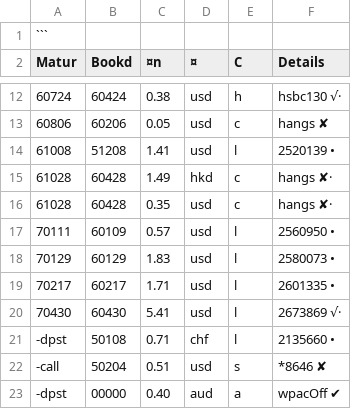
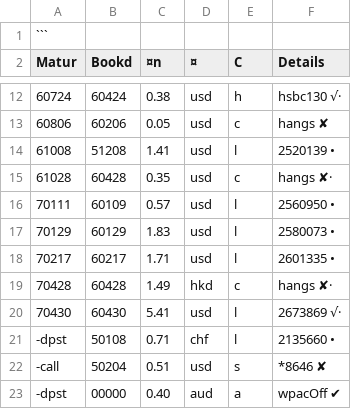
Before and after one commit to sustance/configs, a CSV file: php/MATURITY.csv, drawn as a sheet; only a part is shown, gaps mark what is left out.

Commit message:
Update MATURITY.csv with new and modified entries

```diff
--- a/php/MATURITY.csv
+++ b/php/MATURITY.csv
@@ -14,3 +14,2 @@ Matur, Bookd,  ¤n ,  ¤ , C,Details
 61008, 51208, 1.41, usd, l,2520139  •
-61028, 60428, 1.49, hkd, c,hangs    ✘·
 61028, 60428, 0.35, usd, c,hangs    ✘·
@@ -19,2 +18,3 @@ Matur, Bookd,  ¤n ,  ¤ , C,Details
 70217, 60217, 1.71, usd, l,2601335  •
+70428, 60428, 1.49, hkd, c,hangs    ✘·
 70430, 60430, 5.41, usd, l,2673869  √·
```
